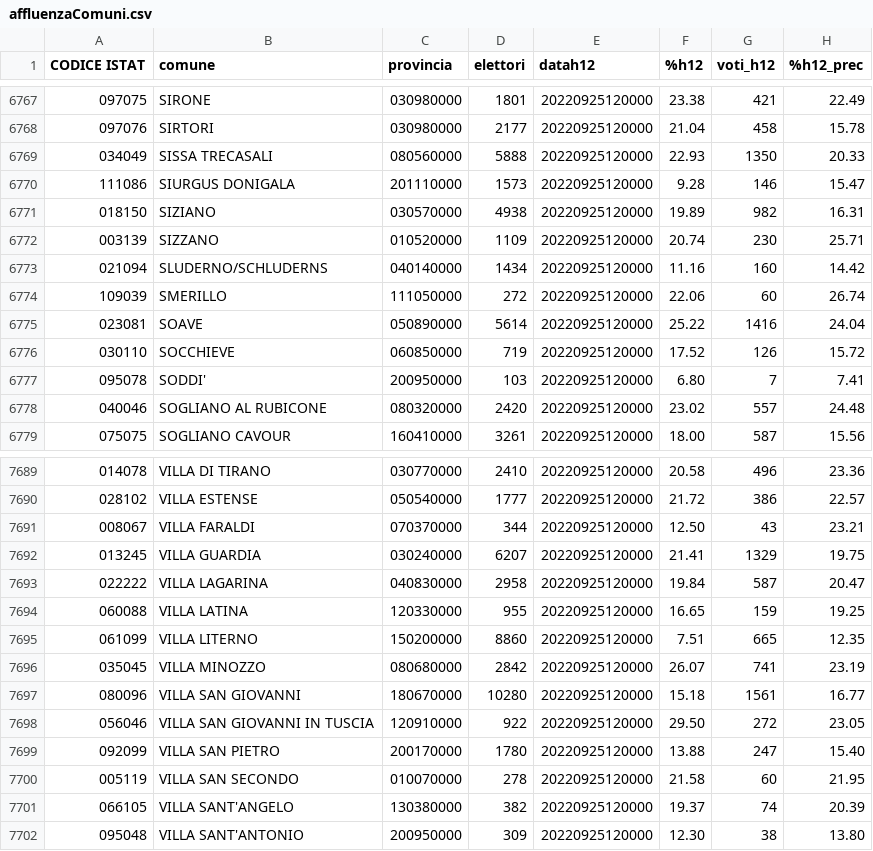
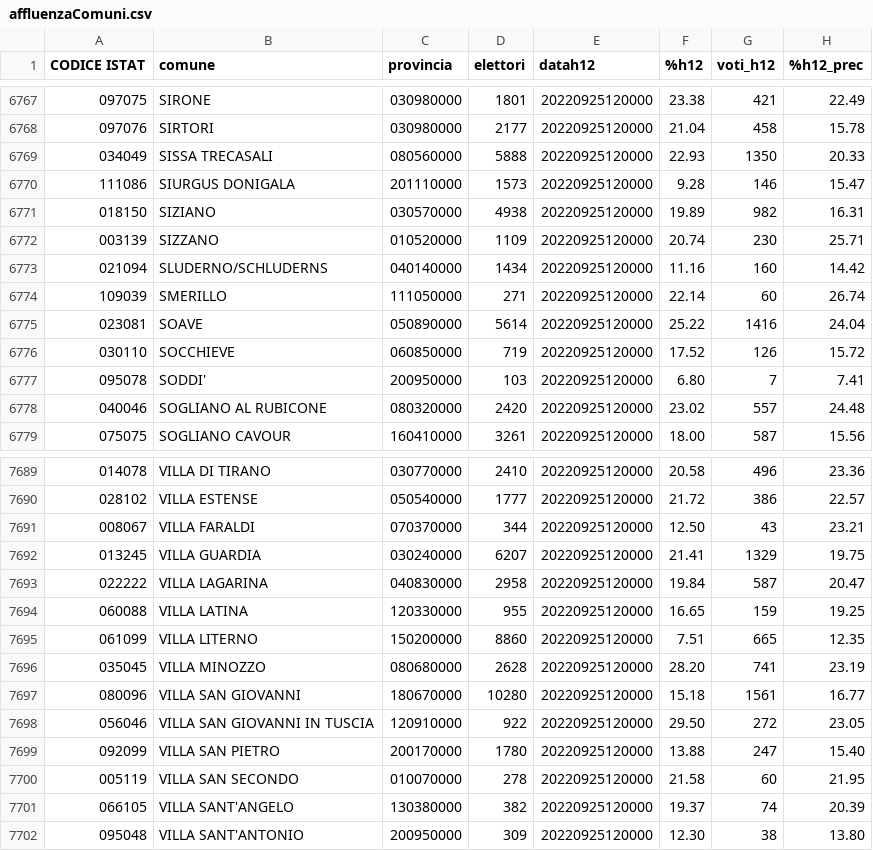
Before and after one commit to ondata/elezioni-politiche-2022, a CSV file: affluenza-risultati/dati/affluenza/affluenzaComuni.csv, drawn as a sheet; only a part is shown, gaps mark what is left out; the diff covers the shown part only; the diff names each change by its address in the sheet, - before the commit and + after, or states it on an @@ line.

```diff
--- a/affluenza-risultati/dati/affluenza/affluenzaComuni.csv
+++ b/affluenza-risultati/dati/affluenza/affluenzaComuni.csv
-D6774 (elettori): 272
+D6774 (elettori): 271
-F6774 (%h12): 22.06
+F6774 (%h12): 22.14
-D7696 (elettori): 2842
+D7696 (elettori): 2628
-F7696 (%h12): 26.07
+F7696 (%h12): 28.20
```
Also changed, not shown: 10 edited cells elsewhere in this file.
